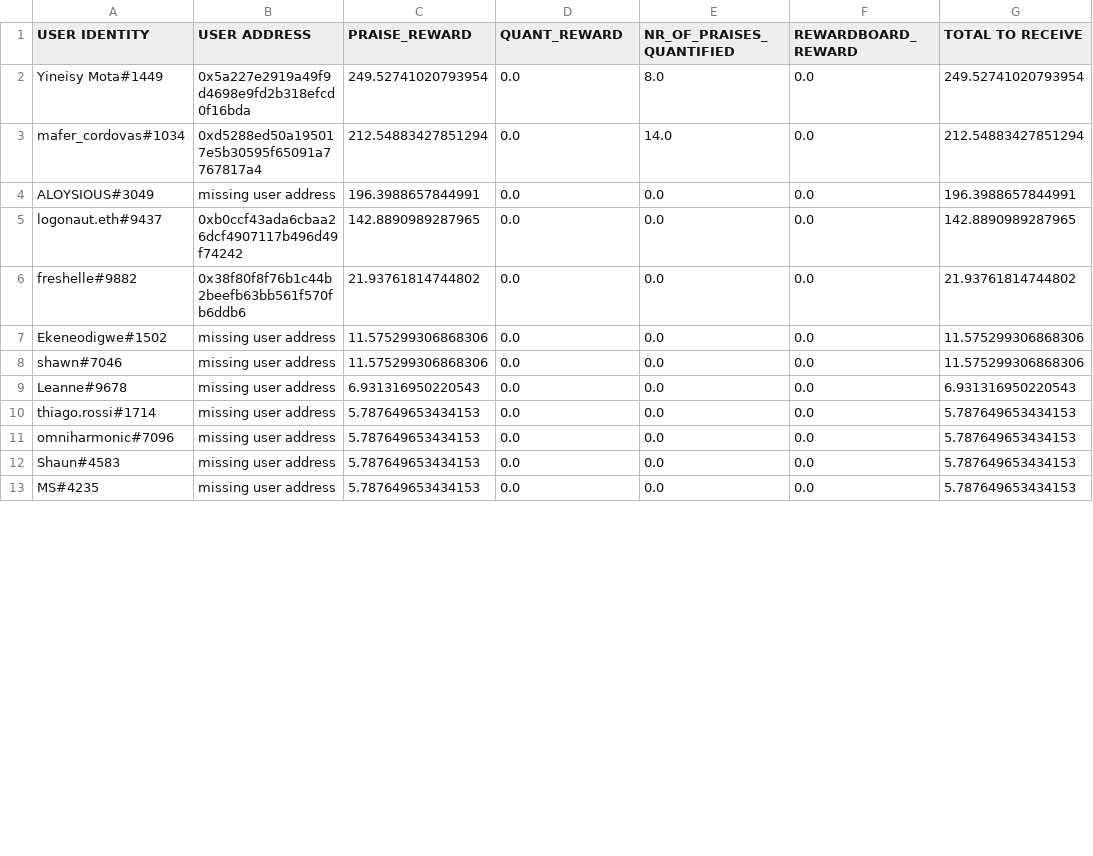
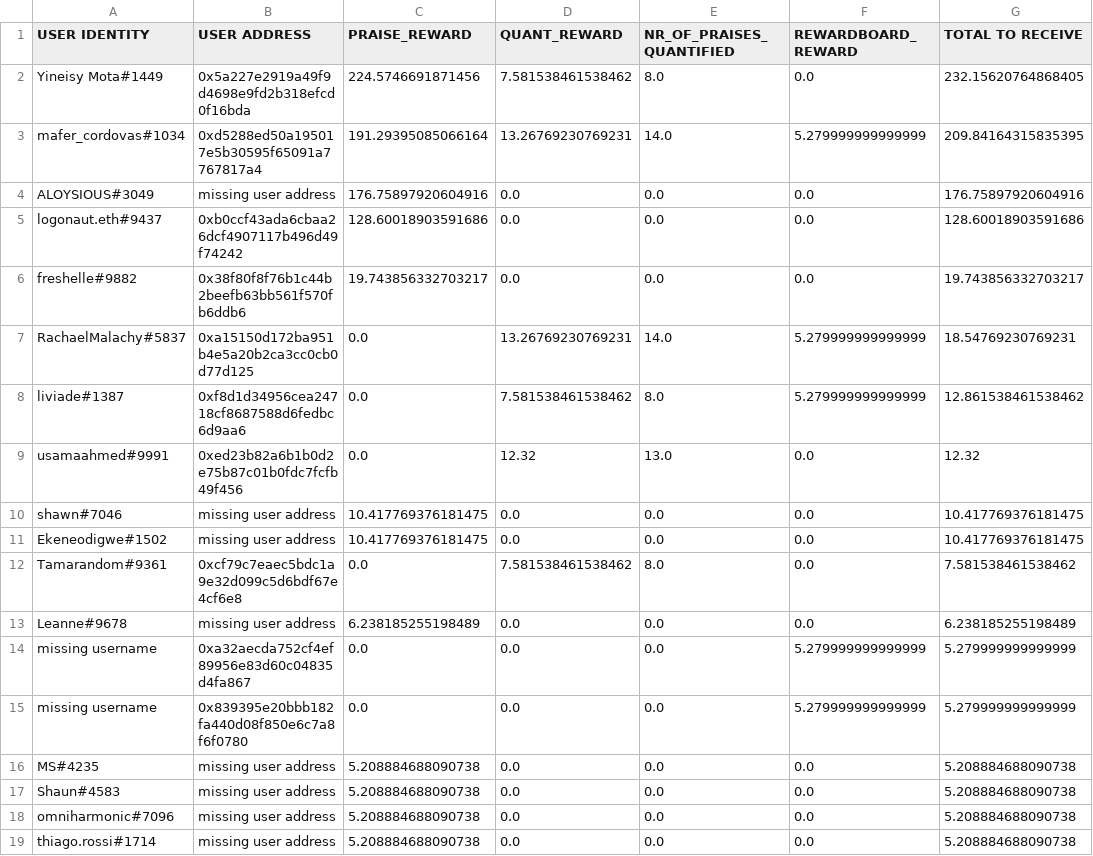
Before and after one commit to commons-stack/cs-rewards, a CSV file: period-1/distribution_results/raw_csv_exports/final_praise_token_allocation.csv, drawn as a sheet; only a part is shown; the diff covers the shown part only.

Commit message:
Run rad on period 1-4

```diff
--- a/period-1/distribution_results/raw_csv_exports/final_praise_token_allocation.csv
+++ b/period-1/distribution_results/raw_csv_exports/final_praise_token_allocation.csv
@@ -1,13 +1,19 @@
 USER IDENTITY,USER ADDRESS,PRAISE_REWARD,QUANT_REWARD,NR_OF_PRAISES_QUANTIFIED,REWARDBOARD_REWARD,TOTAL TO RECEIVE
-Yineisy Mota#1449,0x5a227e2919a49f9d4698e9fd2b318efcd0f16bda,249.52741020793954,0.0,8.0,0.0,249.52741020793954
-mafer_cordovas#1034,0xd5288ed50a195017e5b30595f65091a7767817a4,212.54883427851294,0.0,14.0,0.0,212.54883427851294
-ALOYSIOUS#3049,missing user address,196.3988657844991,0.0,0.0,0.0,196.3988657844991
-logonaut.eth#9437,0xb0ccf43ada6cbaa26dcf4907117b496d49f74242,142.8890989287965,0.0,0.0,0.0,142.8890989287965
-freshelle#9882,0x38f80f8f76b1c44b2beefb63bb561f570fb6ddb6,21.93761814744802,0.0,0.0,0.0,21.93761814744802
-Ekeneodigwe#1502,missing user address,11.575299306868306,0.0,0.0,0.0,11.575299306868306
-shawn#7046,missing user address,11.575299306868306,0.0,0.0,0.0,11.575299306868306
-Leanne#9678,missing user address,6.931316950220543,0.0,0.0,0.0,6.931316950220543
-thiago.rossi#1714,missing user address,5.787649653434153,0.0,0.0,0.0,5.787649653434153
-omniharmonic#7096,missing user address,5.787649653434153,0.0,0.0,0.0,5.787649653434153
-Shaun#4583,missing user address,5.787649653434153,0.0,0.0,0.0,5.787649653434153
-MS#4235,missing user address,5.787649653434153,0.0,0.0,0.0,5.787649653434153
+Yineisy Mota#1449,0x5a227e2919a49f9d4698e9fd2b318efcd0f16bda,224.5746691871456,7.581538461538462,8.0,0.0,232.15620764868405
+mafer_cordovas#1034,0xd5288ed50a195017e5b30595f65091a7767817a4,191.29395085066164,13.26769230769231,14.0,5.279999999999999,209.84164315835395
+ALOYSIOUS#3049,missing user address,176.75897920604916,0.0,0.0,0.0,176.75897920604916
+logonaut.eth#9437,0xb0ccf43ada6cbaa26dcf4907117b496d49f74242,128.60018903591686,0.0,0.0,0.0,128.60018903591686
+freshelle#9882,0x38f80f8f76b1c44b2beefb63bb561f570fb6ddb6,19.743856332703217,0.0,0.0,0.0,19.743856332703217
+RachaelMalachy#5837,0xa15150d172ba951b4e5a20b2ca3cc0cb0d77d125,0.0,13.26769230769231,14.0,5.279999999999999,18.54769230769231
+liviade#1387,0xf8d1d34956cea24718cf8687588d6fedbc6d9aa6,0.0,7.581538461538462,8.0,5.279999999999999,12.861538461538462
+usamaahmed#9991,0xed23b82a6b1b0d2e75b87c01b0fdc7fcfb49f456,0.0,12.32,13.0,0.0,12.32
+shawn#7046,missing user address,10.417769376181475,0.0,0.0,0.0,10.417769376181475
+Ekeneodigwe#1502,missing user address,10.417769376181475,0.0,0.0,0.0,10.417769376181475
+Tamarandom#9361,0xcf79c7eaec5bdc1a9e32d099c5d6bdf67e4cf6e8,0.0,7.581538461538462,8.0,0.0,7.581538461538462
+Leanne#9678,missing user address,6.238185255198489,0.0,0.0,0.0,6.238185255198489
+missing username,0xa32aecda752cf4ef89956e83d60c04835d4fa867,0.0,0.0,0.0,5.279999999999999,5.279999999999999
+missing username,0x839395e20bbb182fa440d08f850e6c7a8f6f0780,0.0,0.0,0.0,5.279999999999999,5.279999999999999
+MS#4235,missing user address,5.208884688090738,0.0,0.0,0.0,5.208884688090738
+Shaun#4583,missing user address,5.208884688090738,0.0,0.0,0.0,5.208884688090738
+omniharmonic#7096,missing user address,5.208884688090738,0.0,0.0,0.0,5.208884688090738
+thiago.rossi#1714,missing user address,5.208884688090738,0.0,0.0,0.0,5.208884688090738
```
Also changed, not shown: 12 removed rows and 2 edited cells elsewhere in this file, period-1/distribution_results/raw_csv_exports/extended_praise_data.csv, period-1/distribution_results/raw_csv_exports/praise_aragon_distribution.csv, 41 other files.
